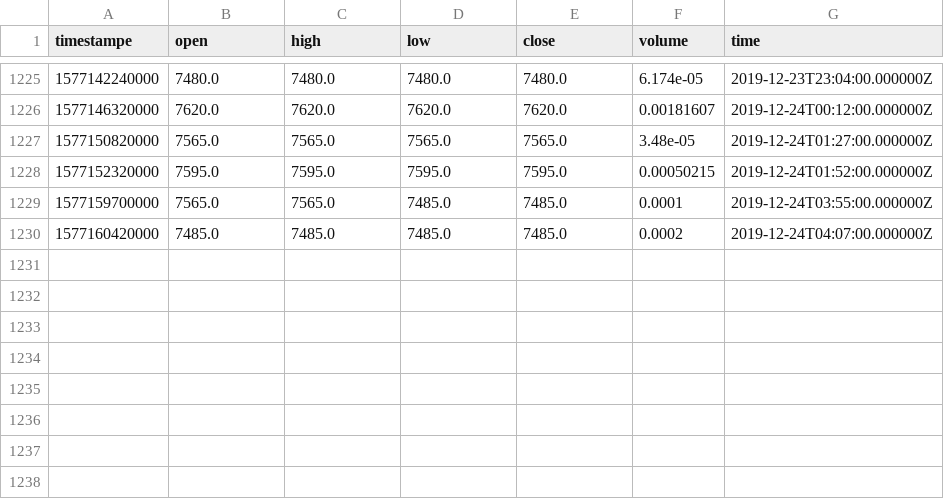
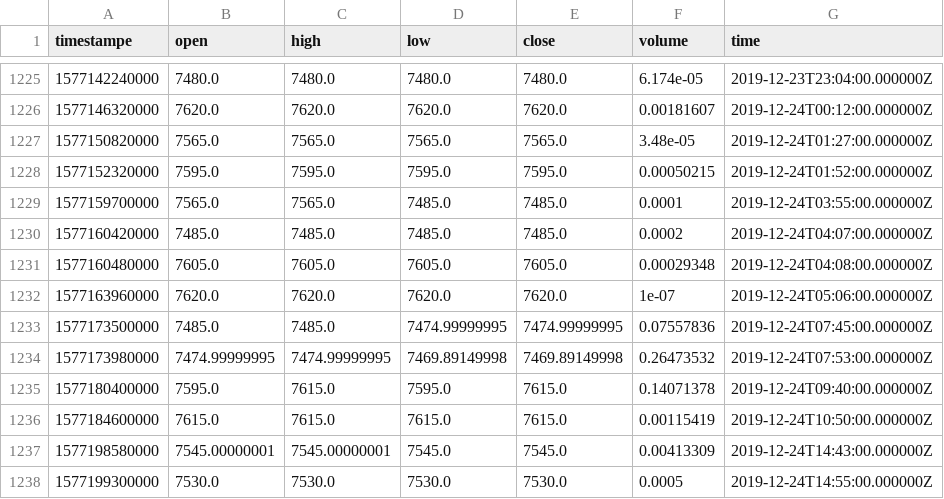
Before and after one commit to RandomEstimate/DataCollector, a CSV file: upbit/btcusdt.csv, drawn as a sheet; only a part is shown, gaps mark what is left out.

```diff
--- a/upbit/btcusdt.csv
+++ b/upbit/btcusdt.csv
@@ -1230 +1230,9 @@ timestampe,open,high,low,close,volume,time
 1577160420000,7485.0,7485.0,7485.0,7485.0,0.0002,2019-12-24T04:07:00.000000Z
+1577160480000,7605.0,7605.0,7605.0,7605.0,0.00029348,2019-12-24T04:08:00.000000Z
+1577163960000,7620.0,7620.0,7620.0,7620.0,1e-07,2019-12-24T05:06:00.000000Z
+1577173500000,7485.0,7485.0,7474.99999995,7474.99999995,0.07557836,2019-12-24T07:45:00.000000Z
+1577173980000,7474.99999995,7474.99999995,7469.89149998,7469.89149998,0.26473532,2019-12-24T07:53:00.000000Z
+1577180400000,7595.0,7615.0,7595.0,7615.0,0.14071378,2019-12-24T09:40:00.000000Z
+1577184600000,7615.0,7615.0,7615.0,7615.0,0.00115419,2019-12-24T10:50:00.000000Z
+1577198580000,7545.00000001,7545.00000001,7545.0,7545.0,0.00413309,2019-12-24T14:43:00.000000Z
+1577199300000,7530.0,7530.0,7530.0,7530.0,0.0005,2019-12-24T14:55:00.000000Z
```
Also changed, not shown: 29 other files.
